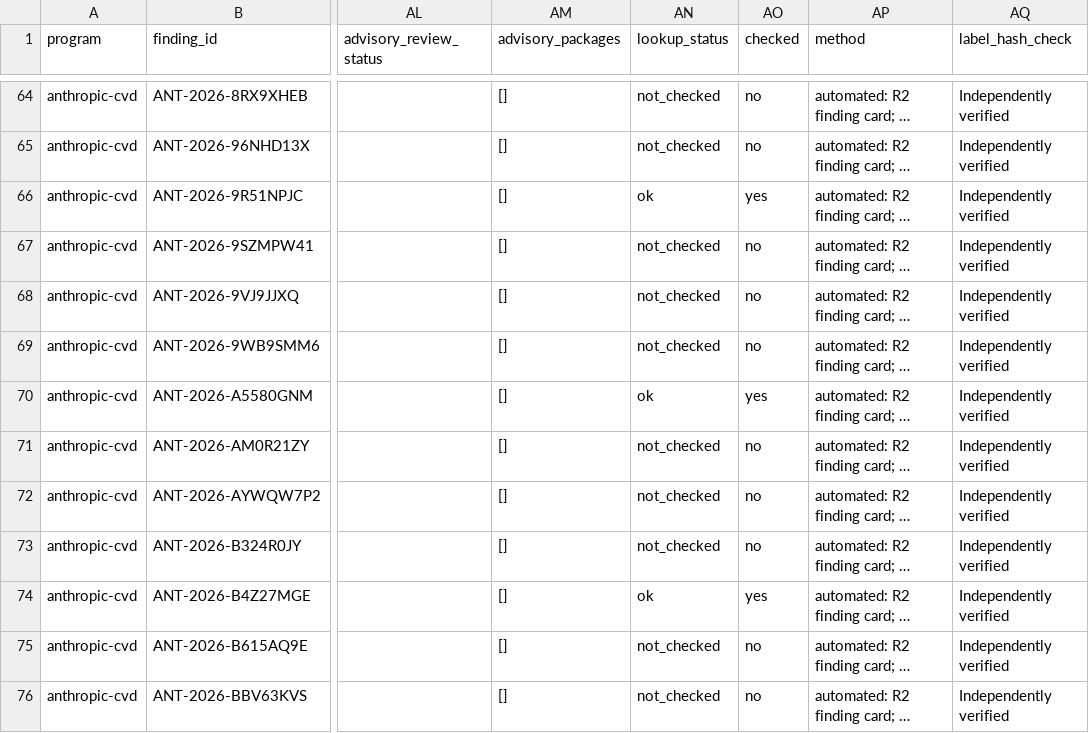
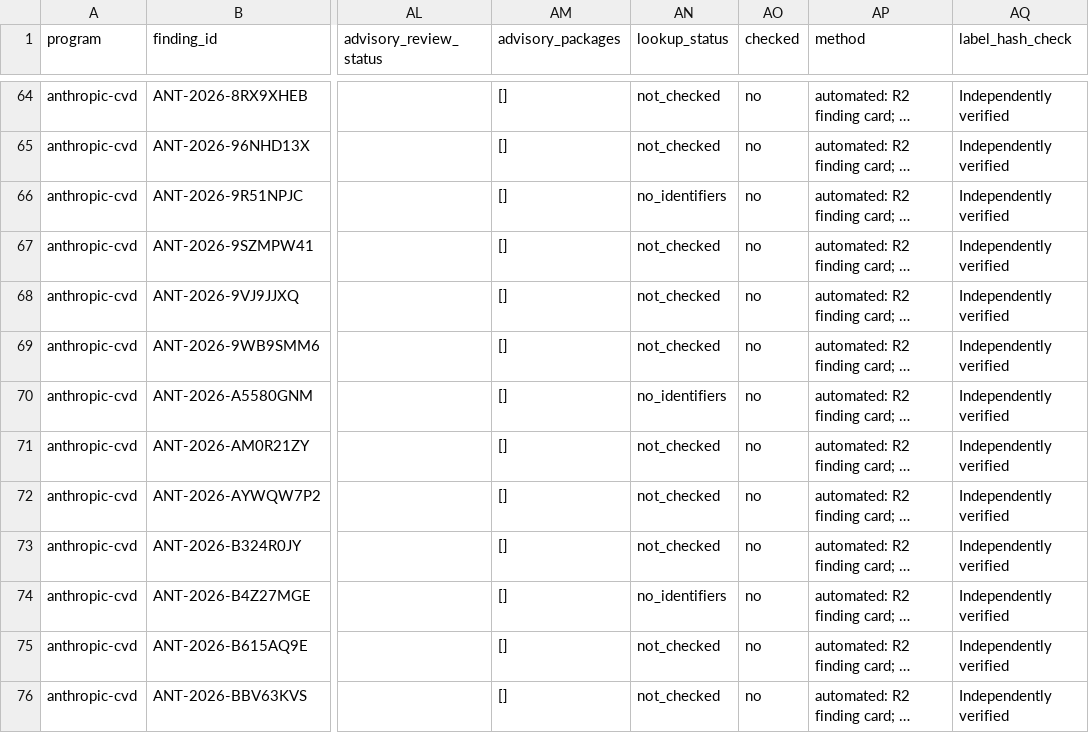
Before and after one commit to vulnerabilities-ai/verifier, a CSV file: data/verification.csv, drawn as a sheet; only a part is shown, gaps mark what is left out; long unchanged cells end in …; the diff covers the shown part only; the diff names each change by its address in the sheet, - before the commit and + after, or states it on an @@ line.

```diff
--- a/data/verification.csv
+++ b/data/verification.csv
-AN66 (lookup_status): ok
+AN66 (lookup_status): no_identifiers
-AO66 (checked): yes
+AO66 (checked): no
-AN70 (lookup_status): ok
+AN70 (lookup_status): no_identifiers
-AO70 (checked): yes
+AO70 (checked): no
-AN74 (lookup_status): ok
+AN74 (lookup_status): no_identifiers
-AO74 (checked): yes
+AO74 (checked): no
```
Also changed, not shown: 90 edited cells elsewhere in this file, 10 other files.
